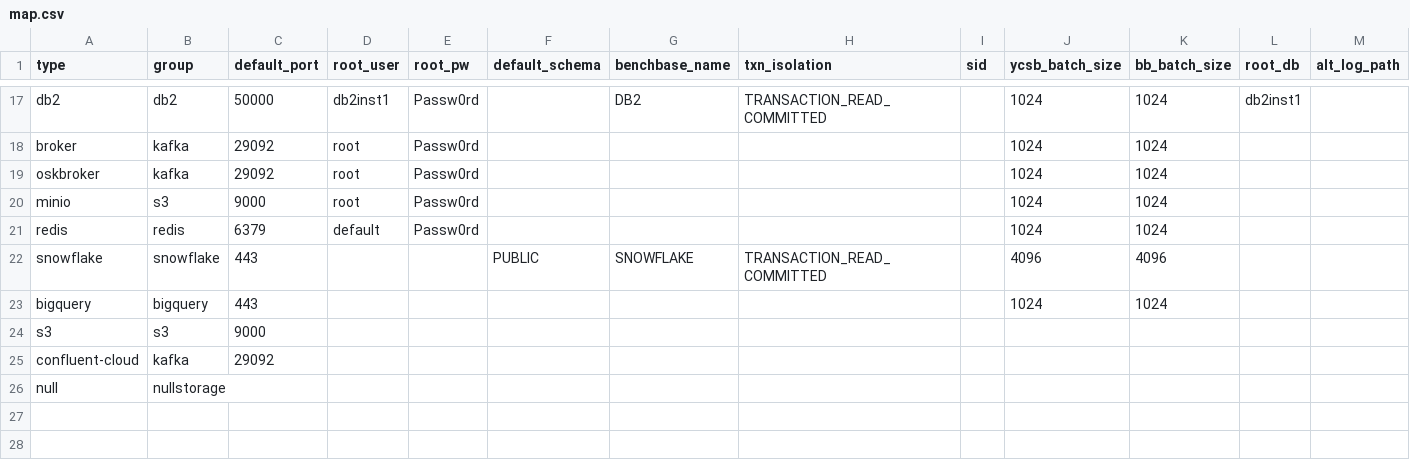
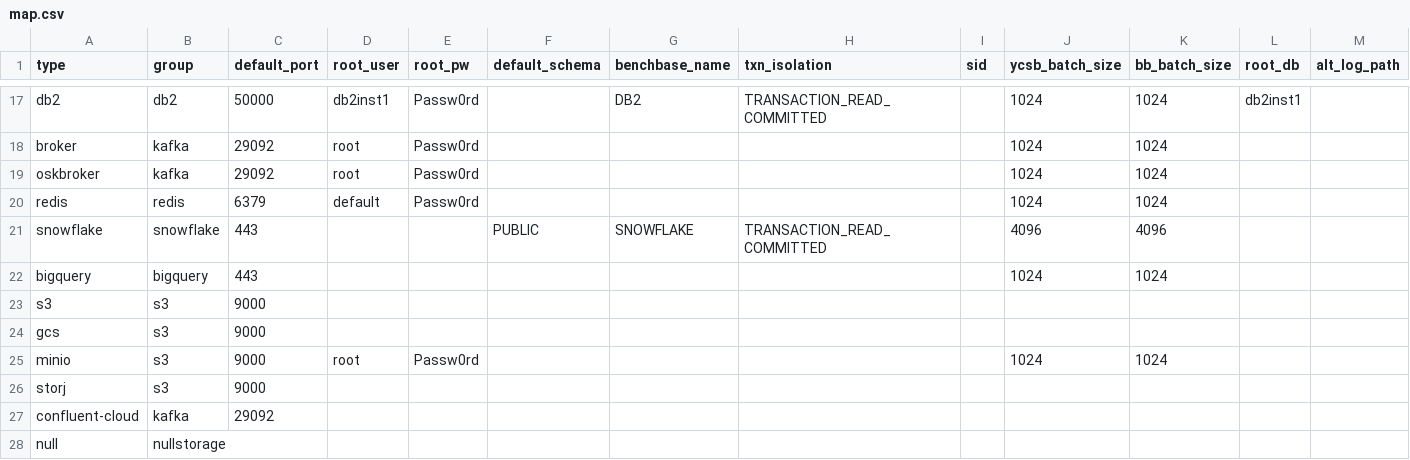
Before and after one commit to arcionlabs/arcion-loadgen, a CSV file: scripts/utils/map.csv, drawn as a sheet; only a part is shown, gaps mark what is left out; rows hold the shown columns only; the diff names each change by its address in the sheet, - before the commit and + after, or states it on an @@ line.

Commit message:
move gcs,storj,minio to their own dir

```diff
--- a/scripts/utils/map.csv
+++ b/scripts/utils/map.csv
+row 24: gcs | s3 | 9000
@@ row 20 moved to row 25: minio @@
+row 26: storj | s3 | 9000
```
